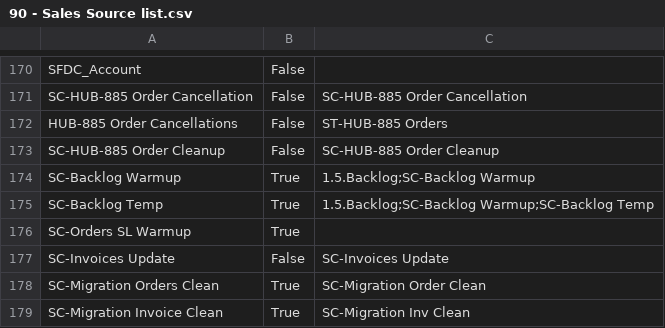
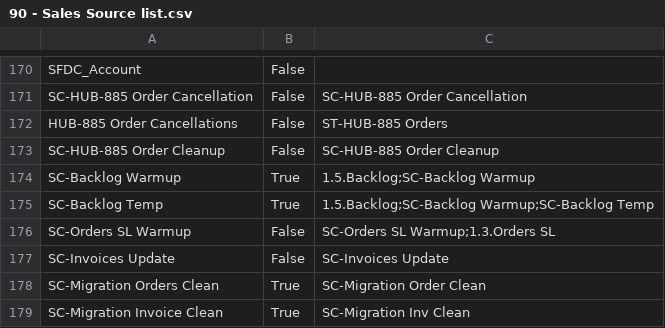
Before and after one commit to Centelli/40-Sales, a CSV file: 90 - Sales/90 - Sales Source list.csv, drawn as a sheet; only a part is shown, gaps mark what is left out.

Commit message:
Order Intake FX Changes - 06Nov2020

```diff
--- a/90 - Sales/90 - Sales Source list.csv
+++ b/90 - Sales/90 - Sales Source list.csv
@@ -175,3 +175,3 @@ SC-Backlog Warmup,True,1.5.Backlog;SC-Backlog Warmup
 SC-Backlog Temp,True,1.5.Backlog;SC-Backlog Warmup;SC-Backlog Temp
-SC-Orders SL Warmup,True,
+SC-Orders SL Warmup,False,SC-Orders SL Warmup;1.3.Orders SL
 SC-Invoices Update,False,SC-Invoices Update
```
Also changed, not shown: 90 - Sales/90 - Sales Source columns.csv, 2 other files.
